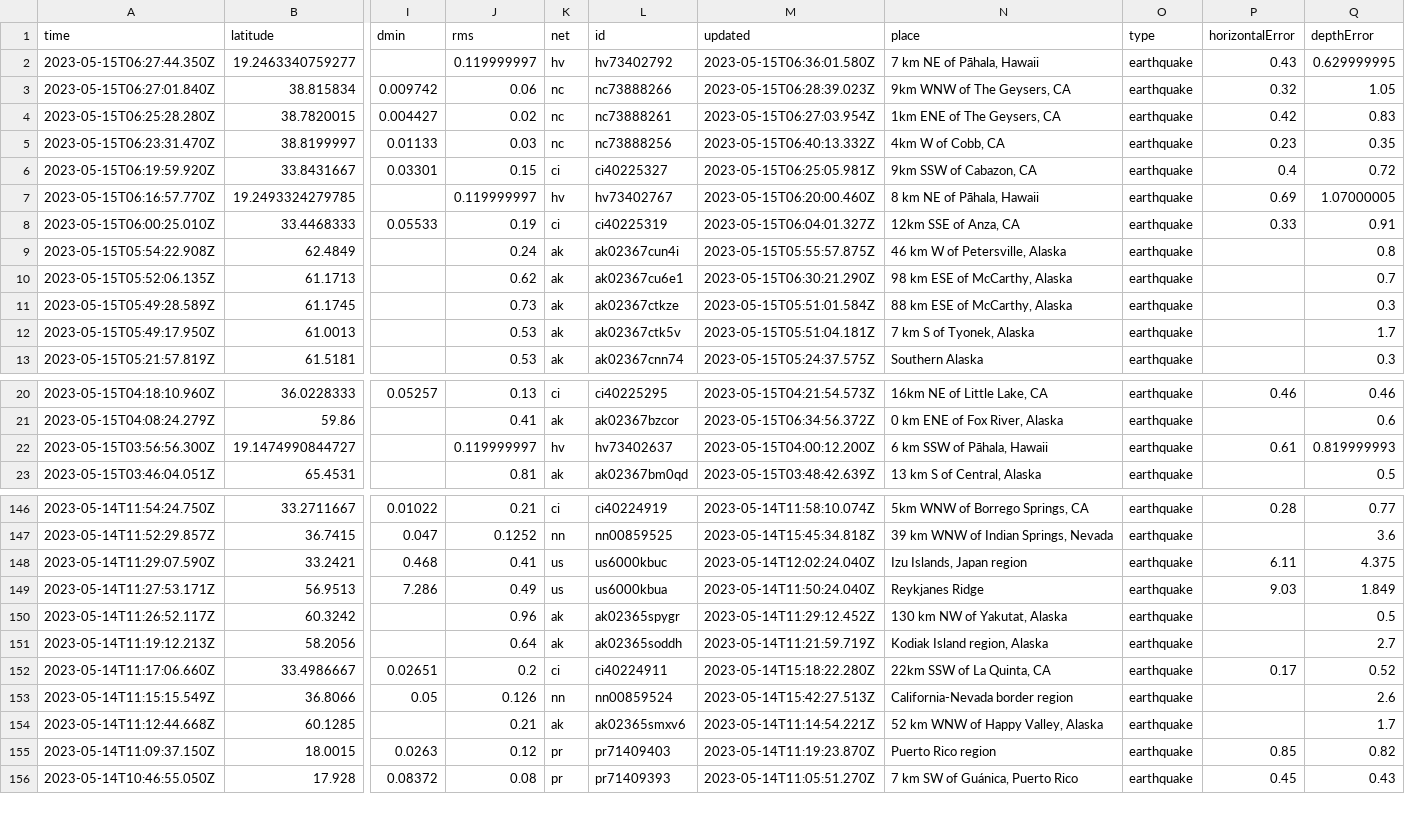
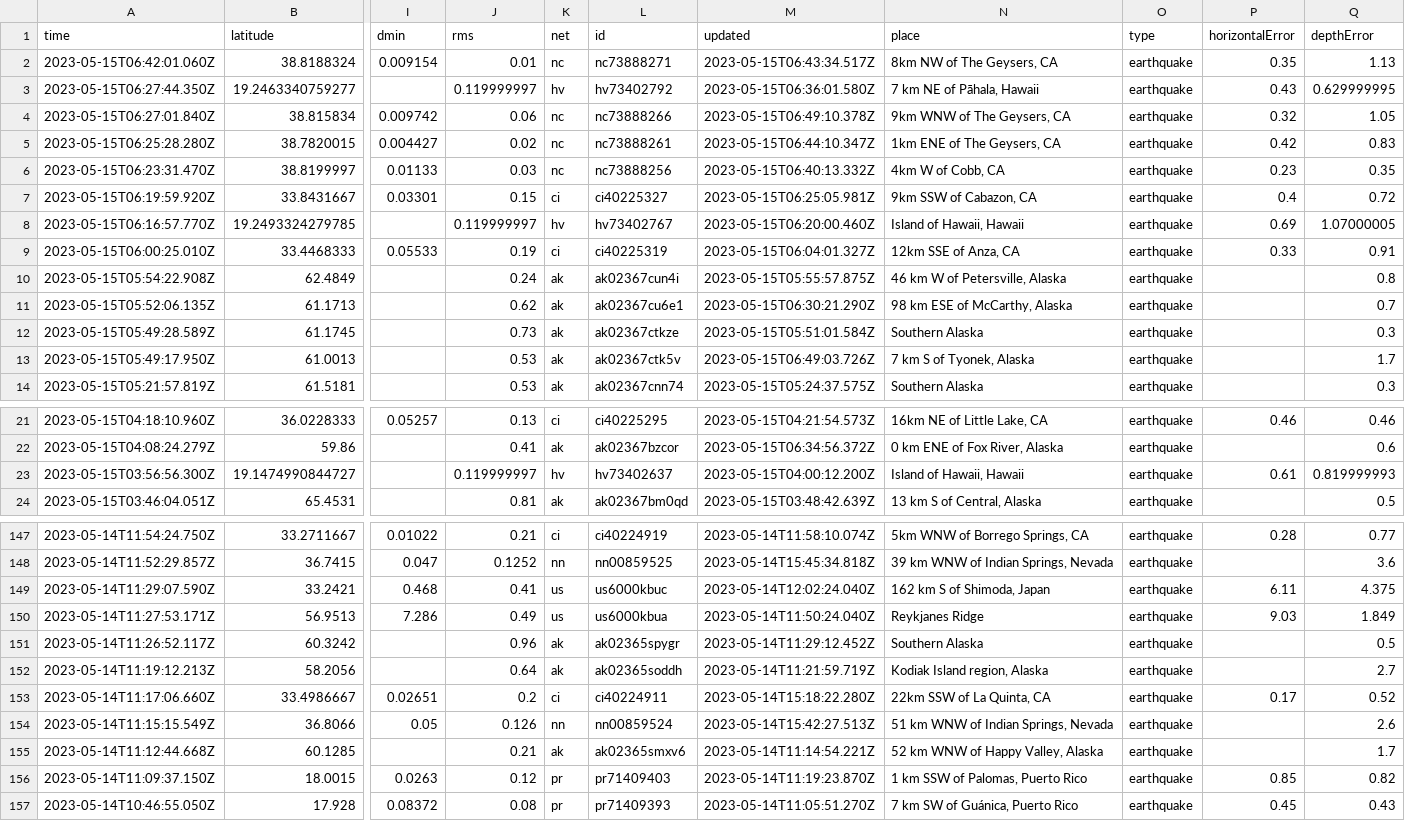
Before and after one commit to sabrinamochi/github-actions, a CSV file: usgs_current.csv, drawn as a sheet; only a part is shown, gaps mark what is left out; addresses are those after the commit; rows hold the shown columns only; the diff covers the shown part only; the diff names each change by its address in the sheet, - before the commit and + after, or states it on an @@ line.

```diff
--- a/usgs_current.csv
+++ b/usgs_current.csv
+row 2: 2023-05-15T06:42:01.060Z | 38.8188324 | 0.009154 | 0.01 | nc | nc73888271 | 2023-05-15T06:43:34.517Z | 8km NW of The Geysers, CA | earthquake | 0.35 | 1.13
-M4 (updated): 2023-05-15T06:28:39.023Z
+M4 (updated): 2023-05-15T06:49:10.378Z
-M5 (updated): 2023-05-15T06:27:03.954Z
+M5 (updated): 2023-05-15T06:44:10.347Z
-N8 (place): 8 km NE of Pāhala, Hawaii
+N8 (place): Island of Hawaii, Hawaii
-N12 (place): 88 km ESE of McCarthy, Alaska
+N12 (place): Southern Alaska
-M13 (updated): 2023-05-15T05:51:04.181Z
+M13 (updated): 2023-05-15T06:49:03.726Z
-N23 (place): 6 km SSW of Pāhala, Hawaii
+N23 (place): Island of Hawaii, Hawaii
-N149 (place): Izu Islands, Japan region
+N149 (place): 162 km S of Shimoda, Japan
-N151 (place): 130 km NW of Yakutat, Alaska
+N151 (place): Southern Alaska
-N154 (place): California-Nevada border region
+N154 (place): 51 km WNW of Indian Springs, Nevada
-N156 (place): Puerto Rico region
+N156 (place): 1 km SSW of Palomas, Puerto Rico
```
Also changed, not shown: 19 edited cells elsewhere in this file, 1 other file.
